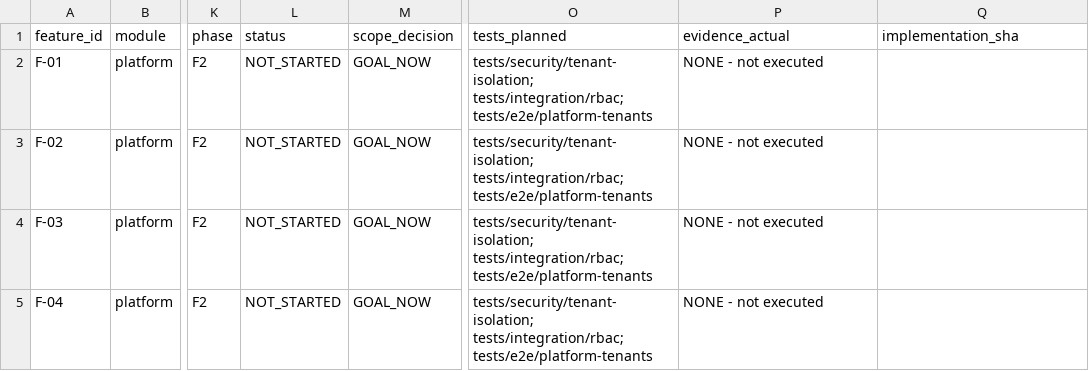
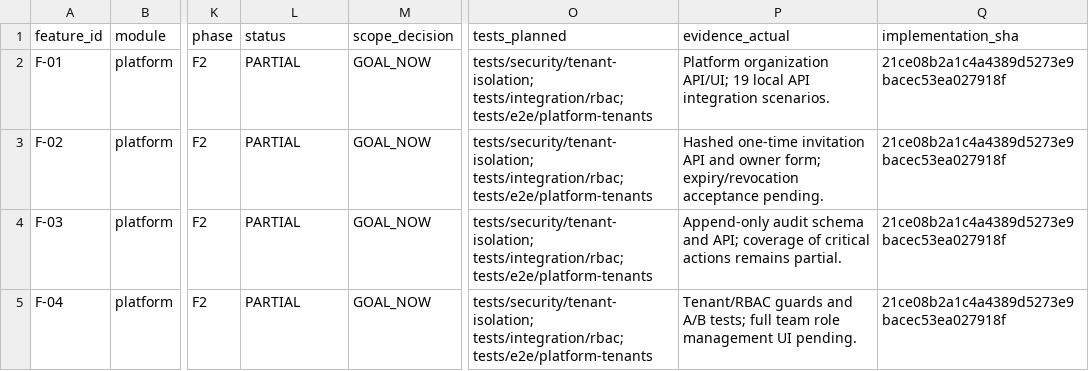
Before and after one commit to CristianoRFB/Eventos, a CSV file: docs/implementation/FEATURE_TRACEABILITY.csv, drawn as a sheet; only a part is shown, gaps mark what is left out; the diff covers the shown part only; the diff names each change by its address in the sheet, - before the commit and + after, or states it on an @@ line.

```diff
--- a/docs/implementation/FEATURE_TRACEABILITY.csv
+++ b/docs/implementation/FEATURE_TRACEABILITY.csv
-L2:L5 (status): NOT_STARTED
+L2:L5 (status): PARTIAL
-P2 (evidence_actual): NONE - not executed
+P2 (evidence_actual): Platform organization API/UI; 19 local API integration scenarios.
-Q2:Q5 (implementation_sha): (empty)
+Q2:Q5 (implementation_sha): 21ce08b2a1c4a4389d5273e9bacec53ea027918f
-P3 (evidence_actual): NONE - not executed
+P3 (evidence_actual): Hashed one-time invitation API and owner form; expiry/revocation acceptance pending.
-P4 (evidence_actual): NONE - not executed
+P4 (evidence_actual): Append-only audit schema and API; coverage of critical actions remains partial.
-P5 (evidence_actual): NONE - not executed
+P5 (evidence_actual): Tenant/RBAC guards and A/B tests; full team role management UI pending.
```
Also changed, not shown: 15 edited cells elsewhere in this file, docs/implementation/SCREEN_TRACEABILITY.csv, 46 other files.
